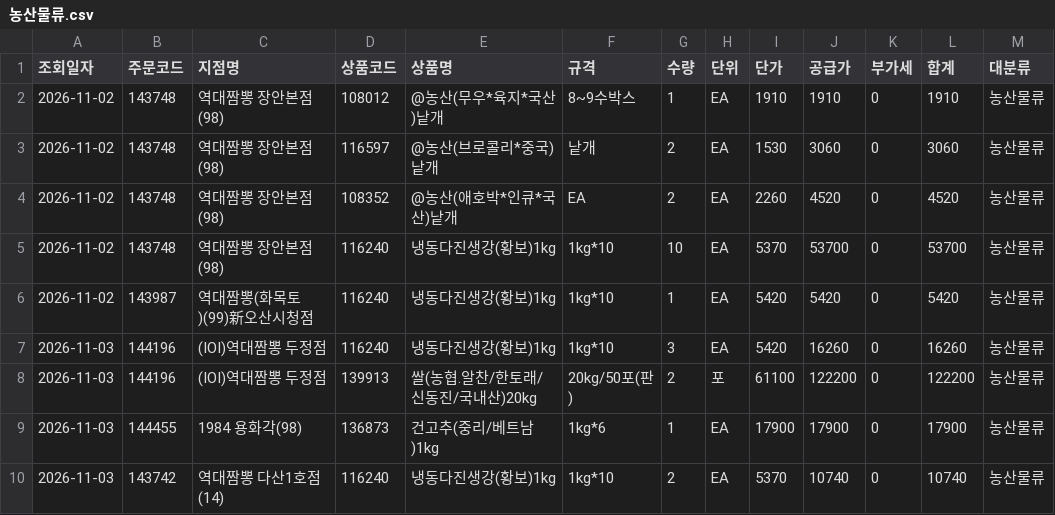
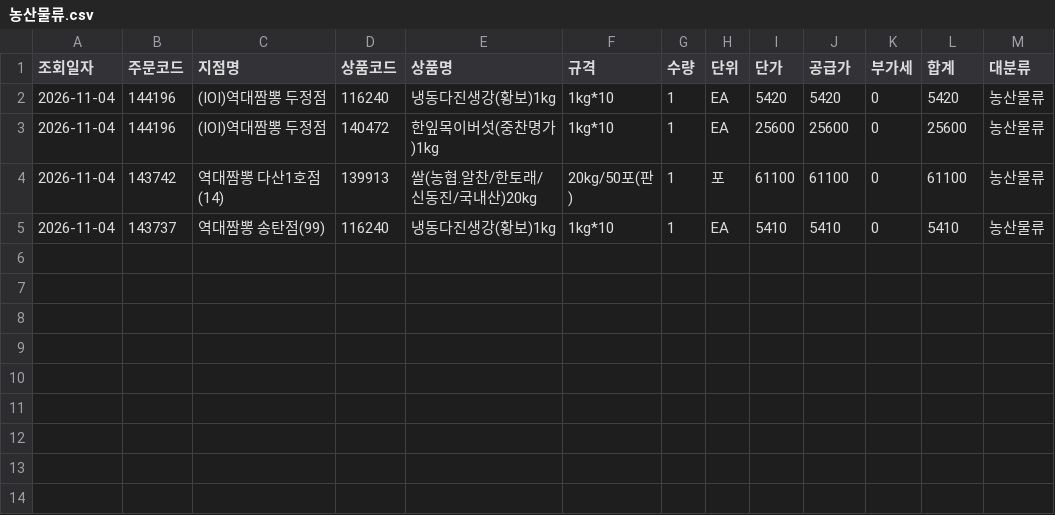
Before and after one commit to dampd21/Sajodaerim, a CSV file: output/by_category/농산물류.csv, drawn as a sheet.

```diff
--- a/output/by_category/농산물류.csv
+++ b/output/by_category/농산물류.csv
@@ -1,10 +1,5 @@
 조회일자,주문코드,지점명,상품코드,상품명,규격,수량,단위,단가,공급가,부가세,합계,대분류
-2026-11-02,143748,역대짬뽕 장안본점(98),108012,@농산(무우*육지*국산)낱개,8~9수박스,1,EA,1910,1910,0,1910,농산물류
-2026-11-02,143748,역대짬뽕 장안본점(98),116597,@농산(브로콜리*중국)낱개,낱개,2,EA,1530,3060,0,3060,농산물류
-2026-11-02,143748,역대짬뽕 장안본점(98),108352,@농산(애호박*인큐*국산)낱개,EA,2,EA,2260,4520,0,4520,농산물류
-2026-11-02,143748,역대짬뽕 장안본점(98),116240,냉동다진생강(황보)1kg,1kg*10,10,EA,5370,53700,0,53700,농산물류
-2026-11-02,143987,역대짬뽕(화목토)(99)新오산시청점,116240,냉동다진생강(황보)1kg,1kg*10,1,EA,5420,5420,0,5420,농산물류
-2026-11-03,144196,(IOI)역대짬뽕 두정점,116240,냉동다진생강(황보)1kg,1kg*10,3,EA,5420,16260,0,16260,농산물류
-2026-11-03,144196,(IOI)역대짬뽕 두정점,139913,쌀(농협.알찬/한토래/신동진/국내산)20kg,20kg/50포(판),2,포,61100,122200,0,122200,농산물류
-2026-11-03,144455,1984 용화각(98),136873,건고추(중리/베트남)1kg,1kg*6,1,EA,17900,17900,0,17900,농산물류
-2026-11-03,143742,역대짬뽕 다산1호점(14),116240,냉동다진생강(황보)1kg,1kg*10,2,EA,5370,10740,0,10740,농산물류
+2026-11-04,144196,(IOI)역대짬뽕 두정점,116240,냉동다진생강(황보)1kg,1kg*10,1,EA,5420,5420,0,5420,농산물류
+2026-11-04,144196,(IOI)역대짬뽕 두정점,140472,한잎목이버섯(중찬명가)1kg,1kg*10,1,EA,25600,25600,0,25600,농산물류
+2026-11-04,143742,역대짬뽕 다산1호점(14),139913,쌀(농협.알찬/한토래/신동진/국내산)20kg,20kg/50포(판),1,포,61100,61100,0,61100,농산물류
+2026-11-04,143737,역대짬뽕 송탄점(99),116240,냉동다진생강(황보)1kg,1kg*10,1,EA,5410,5410,0,5410,농산물류
```
Also changed, not shown: output/by_category/수산물류.csv, output/by_category/축산물류.csv, 12 other files.
